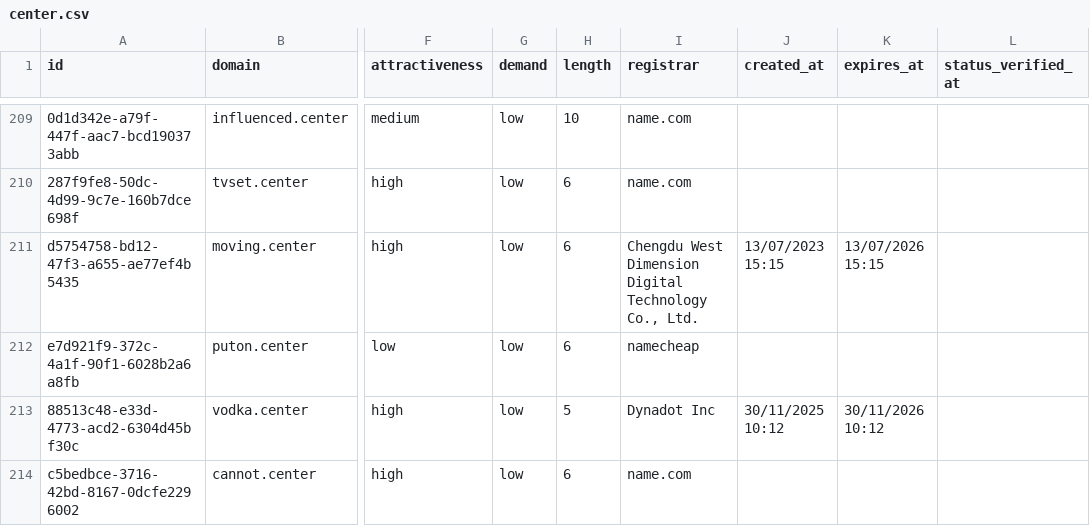
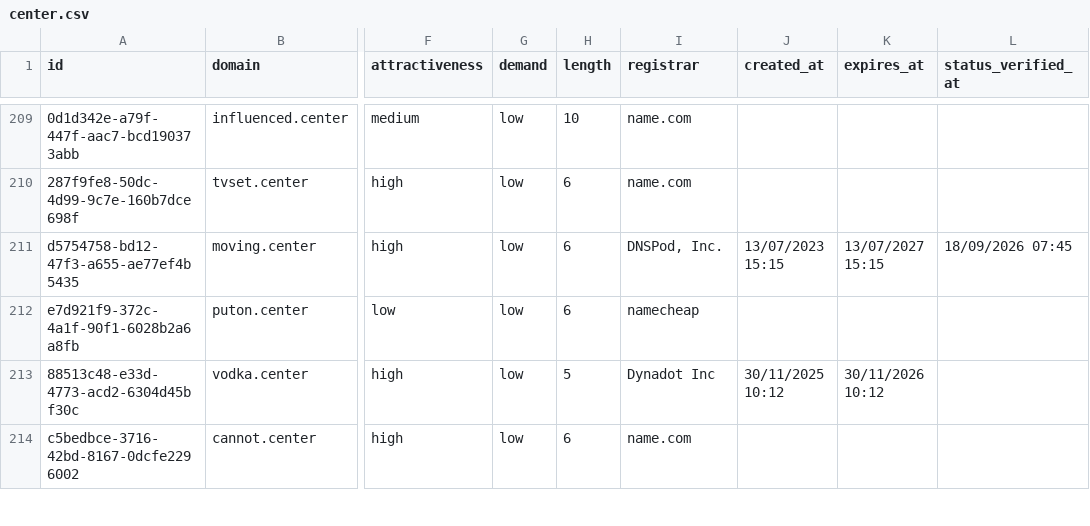
Before and after one commit to UniqueDomains/center-oneword-domains, a CSV file: center.csv, drawn as a sheet; only a part is shown, gaps mark what is left out; the diff names each change by its address in the sheet, - before the commit and + after, or states it on an @@ line.

Commit message:
Domains update

```diff
--- a/center.csv
+++ b/center.csv
-I211 (registrar): Chengdu West Dimension Digital Technology Co., Ltd.
+I211 (registrar): DNSPod, Inc.
-K211 (expires_at): 13/07/2026 15:15
+K211 (expires_at): 13/07/2027 15:15
-L211 (status_verified_at): (empty)
+L211 (status_verified_at): 18/09/2026 07:45
```
Also changed, not shown: 3 other files.
